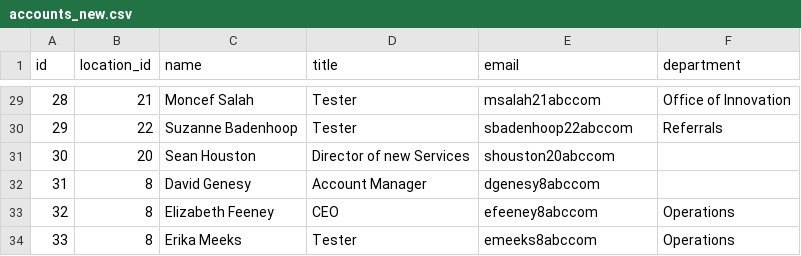
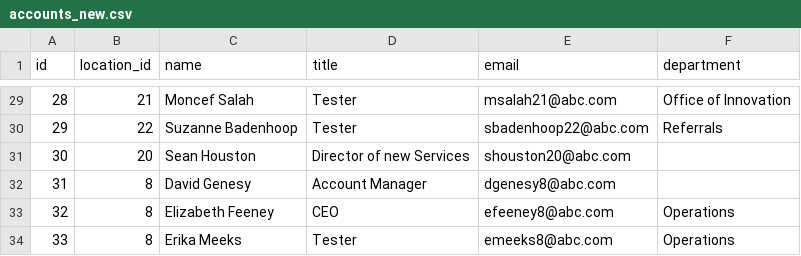
Before and after one commit to GeorgyPzk/DevOps-Fundamentals, a CSV file: PSTask2/accounts_new.csv, drawn as a sheet; only a part is shown, gaps mark what is left out; the diff covers the shown part only.

```diff
--- a/PSTask2/accounts_new.csv
+++ b/PSTask2/accounts_new.csv
@@ -29,6 +29,6 @@
-"28","21","Moncef Salah","Tester","msalah21abccom","Office of Innovation"
-"29","22","Suzanne Badenhoop","Tester","sbadenhoop22abccom","Referrals"
-"30","20","Sean Houston","Director of new Services","shouston20abccom",""
-"31","8","David Genesy","Account Manager","dgenesy8abccom",""
-"32","8","Elizabeth Feeney","CEO","efeeney8abccom","Operations"
-"33","8","Erika Meeks","Tester","emeeks8abccom","Operations"
+"28","21","Moncef Salah","Tester","msalah21@abc.com","Office of Innovation"
+"29","22","Suzanne Badenhoop","Tester","sbadenhoop22@abc.com","Referrals"
+"30","20","Sean Houston","Director of new Services","shouston20@abc.com",""
+"31","8","David Genesy","Account Manager","dgenesy8@abc.com",""
+"32","8","Elizabeth Feeney","CEO","efeeney8@abc.com","Operations"
+"33","8","Erika Meeks","Tester","emeeks8@abc.com","Operations"
```
Also changed, not shown: 27 edited cells elsewhere in this file, 1 other file.
